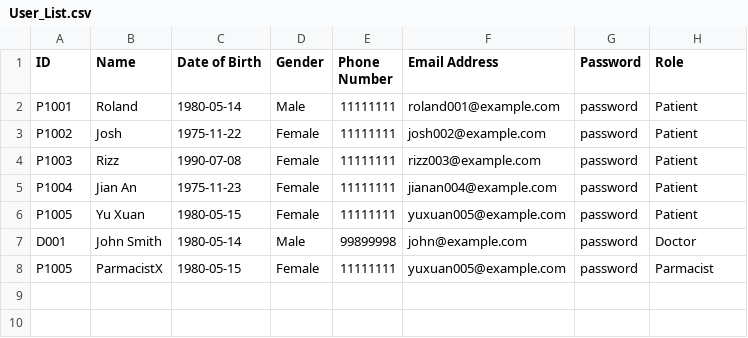
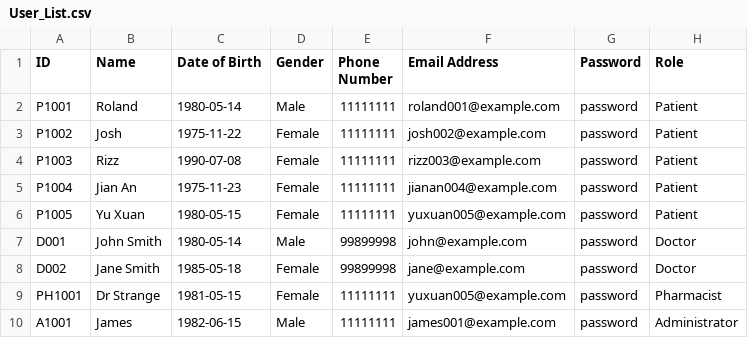
Before and after one commit to YellowO2/HospitalManagementSystem, a CSV file: csv_data/User_List.csv, drawn as a sheet.

```diff
--- a/csv_data/User_List.csv
+++ b/csv_data/User_List.csv
@@ -7,2 +7,4 @@ P1005,Yu Xuan,1980-05-15,Female,11111111,yuxuan005@example.com,password,Patient
 D001,John Smith,1980-05-14,Male,99899998,john@example.com,password,Doctor
-P1005,ParmacistX,1980-05-15,Female,11111111,yuxuan005@example.com,password,Parmacist
+D002,Jane Smith,1985-05-18,Female,99899998,jane@example.com,password,Doctor
+PH1001,Dr Strange,1981-05-15,Female,11111111,yuxuan005@example.com,password,Pharmacist
+A1001,James,1982-06-15,Male,11111111,james001@example.com,password,Administrator
```
Also changed, not shown: 5 other files.
